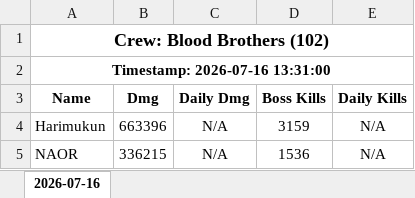
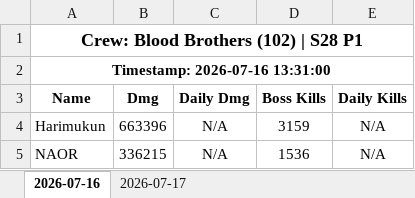
Before and after one commit to nixervo/BloodBrothers-Crew, an Excel workbook: crew_102.xlsx, sheet 2026-07-16, drawn as a sheet; only a part is shown; values as stored, in another font and other column widths than the file's, no borders; the diff names each change by its address in the sheet, - before the commit and + after, or states it on an @@ line.

Commit message:
migrate: add S28 P1 metadata to existing XLSX sheets

```diff
--- a/crew_102.xlsx (sheet 2026-07-16)
+++ b/crew_102.xlsx (sheet 2026-07-16)
+sheet tab: 2026-07-17
-A1 (Name): Crew: Blood Brothers (102)
+A1 (Name): Crew: Blood Brothers (102) | S28 P1
```
Also changed, not shown: 1 other file.
